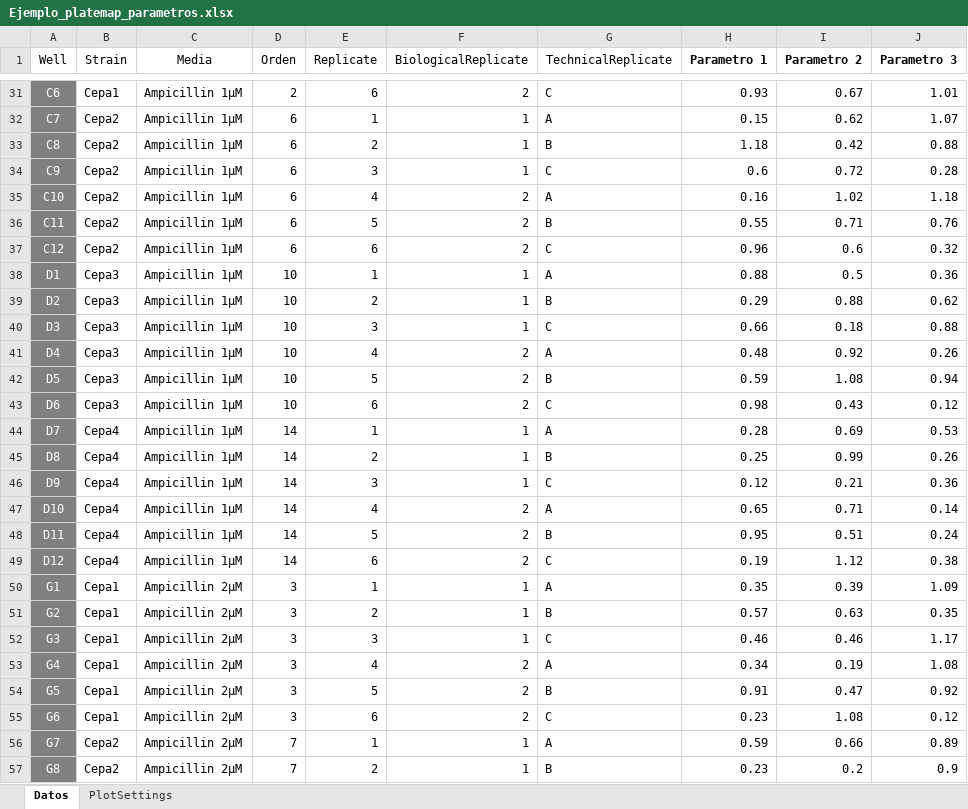
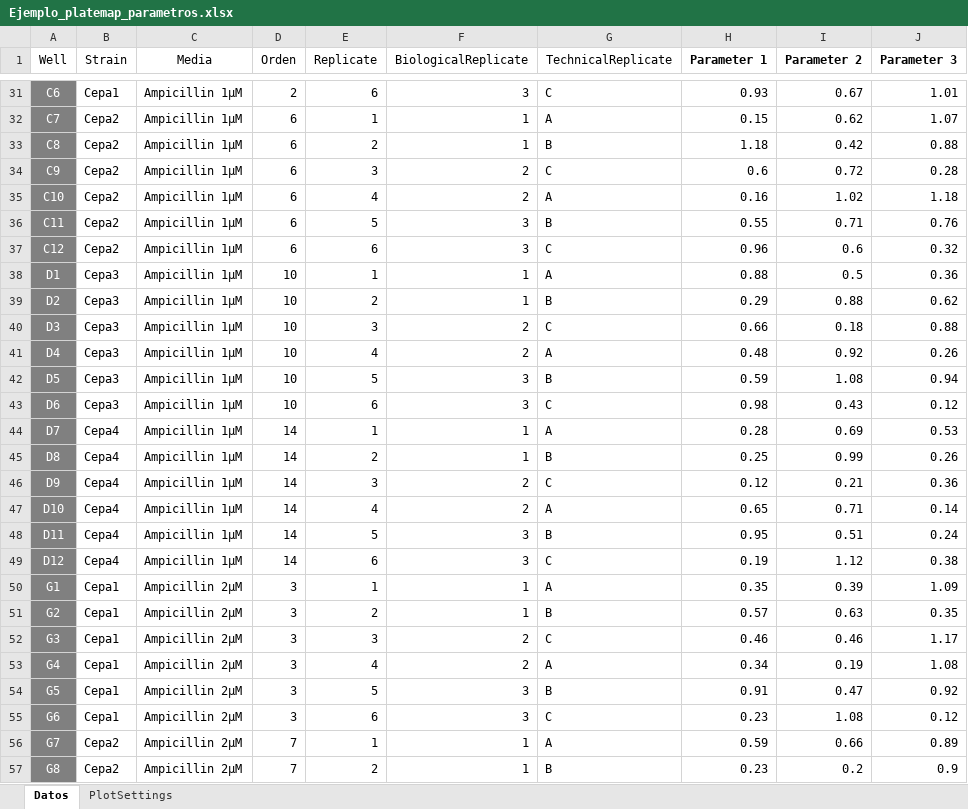
Before and after one commit to bioszen/BIOSZEN, an Excel workbook: inst/app/www/Archivos de referencia/Ejemplo_platemap_parametros.xlsx, sheet Datos, drawn as a sheet; only a part is shown, gaps mark what is left out; values as stored, in another font and other column widths than the file's, no borders; the diff covers the shown part only; the diff names each change by its address in the sheet, - before the commit and + after, or states it on an @@ line.

```diff
--- a/inst/app/www/Archivos de referencia/Ejemplo_platemap_parametros.xlsx (sheet Datos)
+++ b/inst/app/www/Archivos de referencia/Ejemplo_platemap_parametros.xlsx (sheet Datos)
-H1: Parametro 1
+H1: Parameter 1
-I1: Parametro 2
+I1: Parameter 2
-J1: Parametro 3
+J1: Parameter 3
-F31 (BiologicalReplicate): 2
+F31 (BiologicalReplicate): 3
-F34 (BiologicalReplicate): 1
+F34 (BiologicalReplicate): 2
-F36:F37 (BiologicalReplicate): 2
+F36:F37 (BiologicalReplicate): 3
-F40 (BiologicalReplicate): 1
+F40 (BiologicalReplicate): 2
-F42:F43 (BiologicalReplicate): 2
+F42:F43 (BiologicalReplicate): 3
-F46 (BiologicalReplicate): 1
+F46 (BiologicalReplicate): 2
-F48:F49 (BiologicalReplicate): 2
+F48:F49 (BiologicalReplicate): 3
-F52 (BiologicalReplicate): 1
+F52 (BiologicalReplicate): 2
-F54:F55 (BiologicalReplicate): 2
+F54:F55 (BiologicalReplicate): 3
```
Also changed, not shown: 35 edited cells elsewhere in this sheet, sheet PlotSettings, 18 other files.
